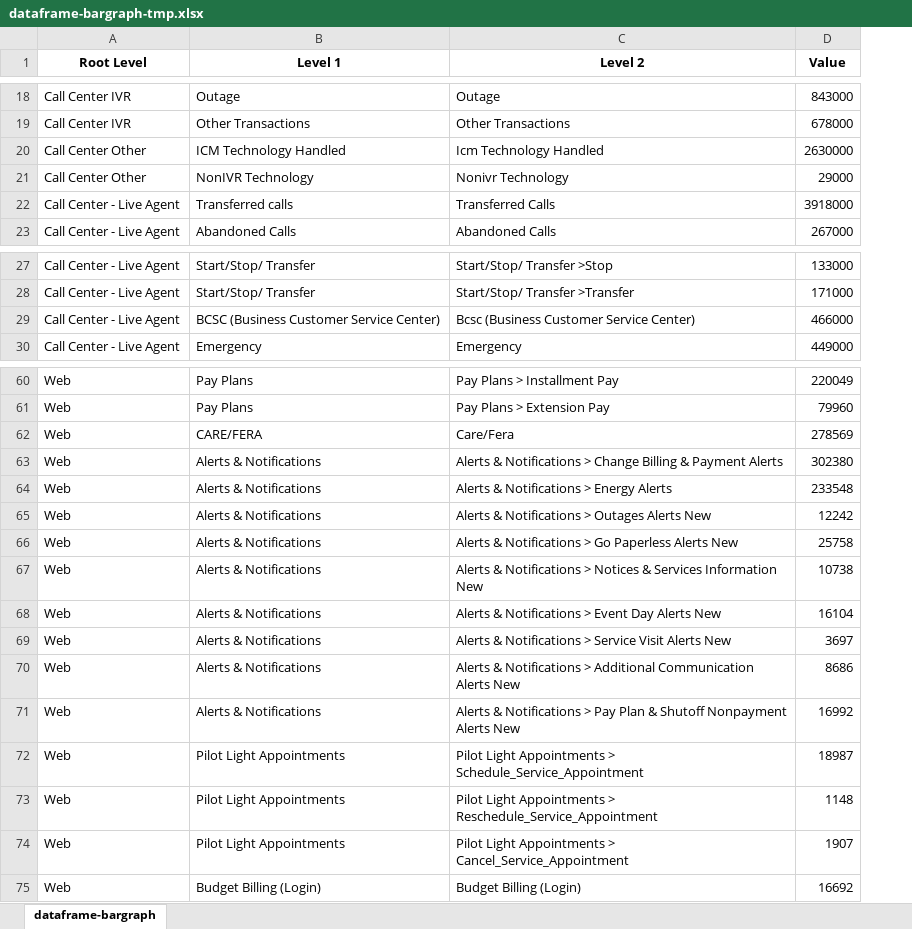
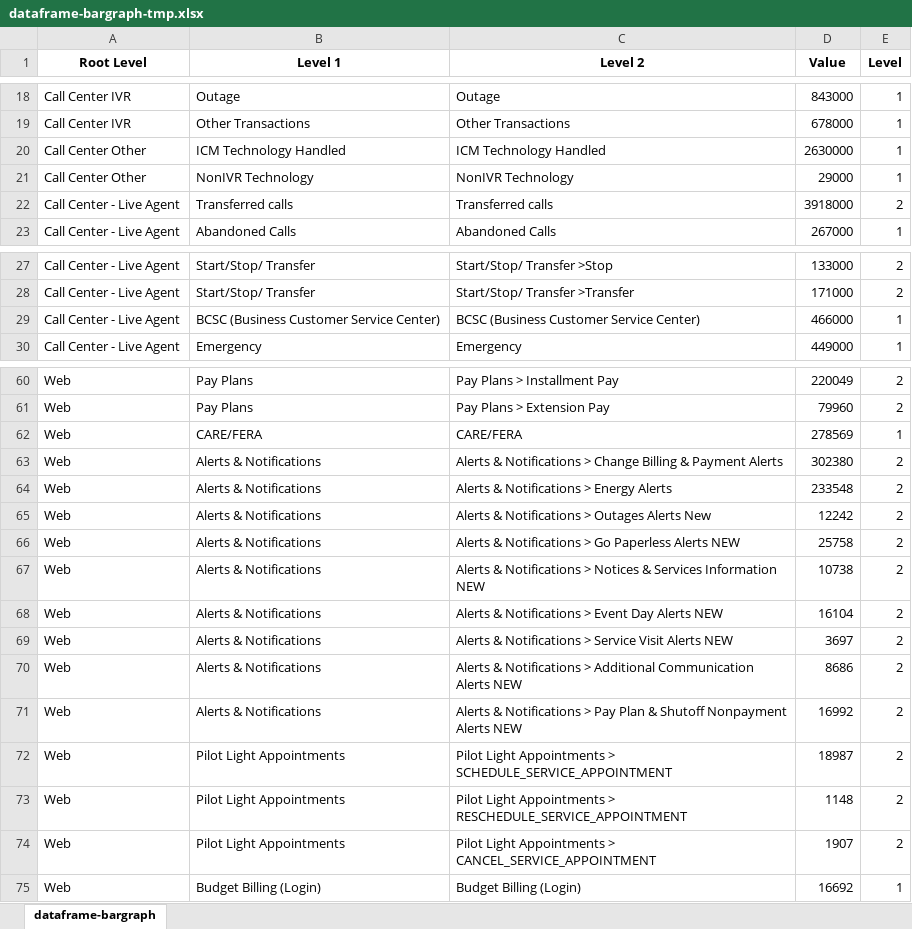
Before and after one commit to davemccallme/davemccallme.github.io, an Excel workbook: Cust-Trxn-Channel-Charts/V2_Charts/dataframe-bargraph-tmp.xlsx, sheet dataframe-bargraph, drawn as a sheet; only a part is shown, gaps mark what is left out; values as stored, in another font and other column widths than the file's, no borders; the diff covers the shown part only; the diff names each change by its address in the sheet, - before the commit and + after, or states it on an @@ line.

```diff
--- a/Cust-Trxn-Channel-Charts/V2_Charts/dataframe-bargraph-tmp.xlsx (sheet dataframe-bargraph)
+++ b/Cust-Trxn-Channel-Charts/V2_Charts/dataframe-bargraph-tmp.xlsx (sheet dataframe-bargraph)
+column E (Level), rows 18-23: 1 | 1 | 1 | 1 | 2 | 1; rows 27-30: 2 | 2 | 1 | 1; rows 60-75: 2 | 2 | 1 | 2 | 2 | 2 | 2 | 2 | 2 | 2 | 2 | 2 | 2 | 2 | 2 | 1
-C20 (Level 2): Icm Technology Handled
+C20 (Level 2): ICM Technology Handled
-C21 (Level 2): Nonivr Technology
+C21 (Level 2): NonIVR Technology
-C22 (Level 2): Transferred Calls
+C22 (Level 2): Transferred calls
-C29 (Level 2): Bcsc (Business Customer Service Center)
+C29 (Level 2): BCSC (Business Customer Service Center)
-C62 (Level 2): Care/Fera
+C62 (Level 2): CARE/FERA
-C66 (Level 2): …Paperless Alerts New
+C66 (Level 2): …Paperless Alerts NEW
-C67 (Level 2): …Services Information New
+C67 (Level 2): …Services Information NEW
-C68 (Level 2): Alerts & Notifications > Event Day Alerts New
+C68 (Level 2): Alerts & Notifications > Event Day Alerts NEW
-C69 (Level 2): …Visit Alerts New
+C69 (Level 2): …Visit Alerts NEW
-C70 (Level 2): …Communication Alerts New
+C70 (Level 2): …Communication Alerts NEW
-C71 (Level 2): …Nonpayment Alerts New
+C71 (Level 2): …Nonpayment Alerts NEW
-C72 (Level 2): …Appointments > Schedule_Service_Appointment
+C72 (Level 2): …Appointments > SCHEDULE_SERVICE_APPOINTMENT
-C73 (Level 2): …Appointments > Reschedule_Service_Appointment
+C73 (Level 2): …Appointments > RESCHEDULE_SERVICE_APPOINTMENT
-C74 (Level 2): …Appointments > Cancel_Service_Appointment
+C74 (Level 2): …Appointments > CANCEL_SERVICE_APPOINTMENT
```
Also changed, not shown: 11 edited cells elsewhere in this sheet, Cust-Trxn-Channel-Charts/V2_Charts/dataframe-Sunburst-tmp.xlsx, 12 other files.
